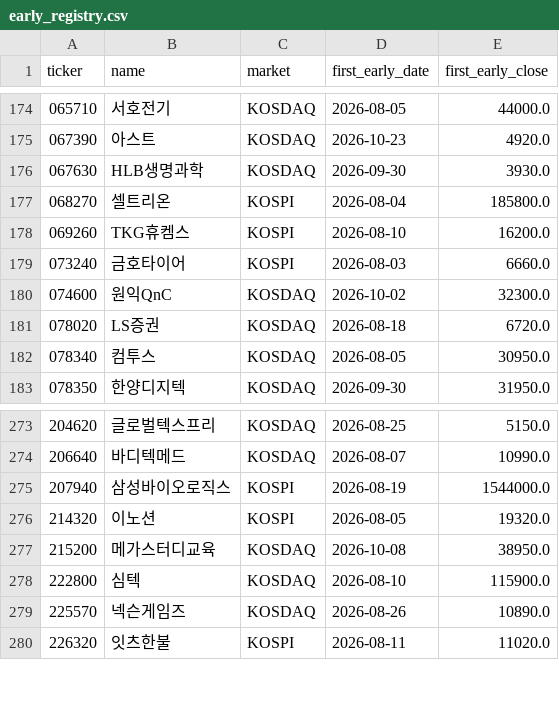
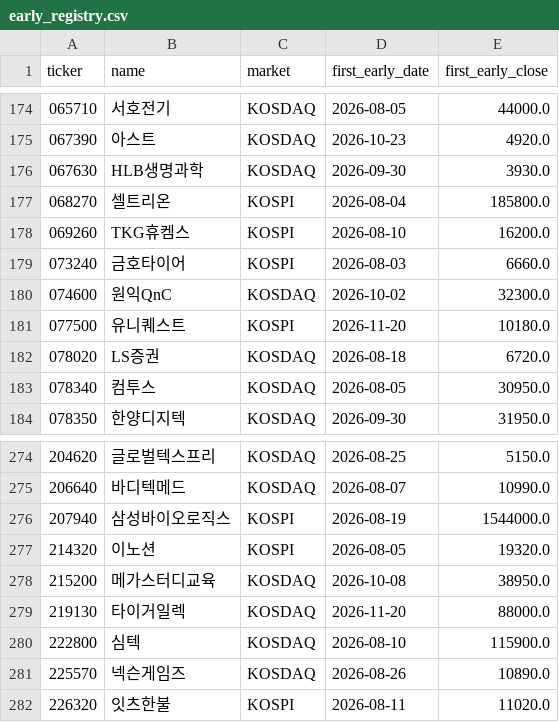
Before and after one commit to UDONGSALI/korea-stock-scanner, a CSV file: data/early_registry.csv, drawn as a sheet; only a part is shown, gaps mark what is left out; the diff names each change by its address in the sheet, - before the commit and + after, or states it on an @@ line.

```diff
--- a/data/early_registry.csv
+++ b/data/early_registry.csv
+row 181: 077500 | 유니퀘스트 | KOSPI | 2026-11-20 | 10180.0
+row 279: 219130 | 타이거일렉 | KOSDAQ | 2026-11-20 | 88000.0
```
Also changed, not shown: data/buy_priority.csv, data/buy_tracking.csv, 19 other files.
